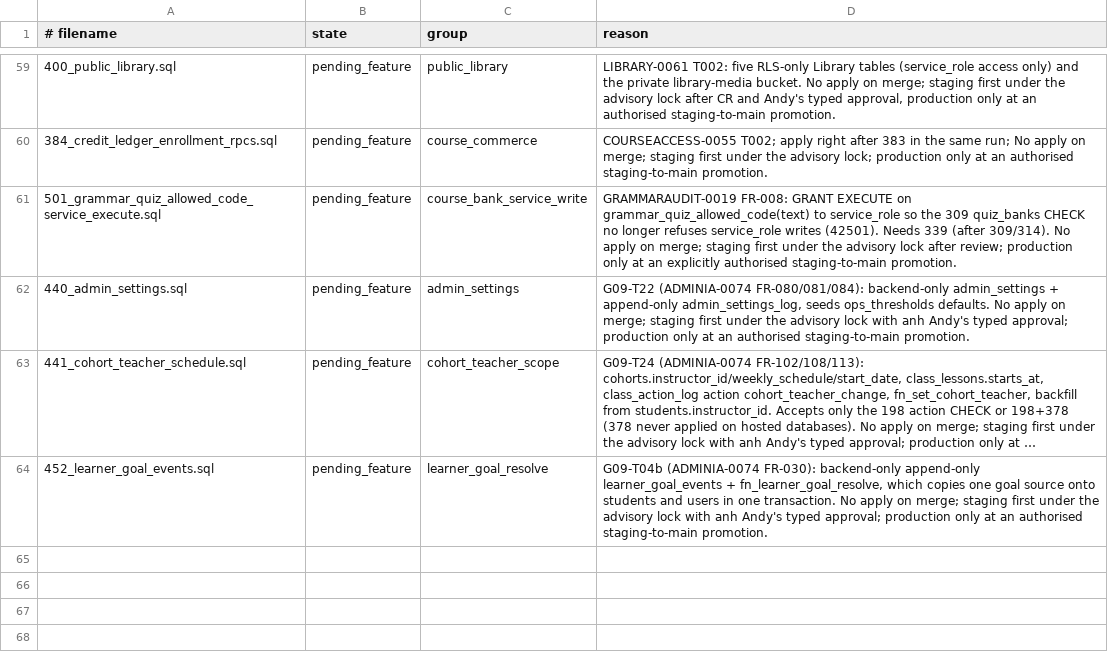
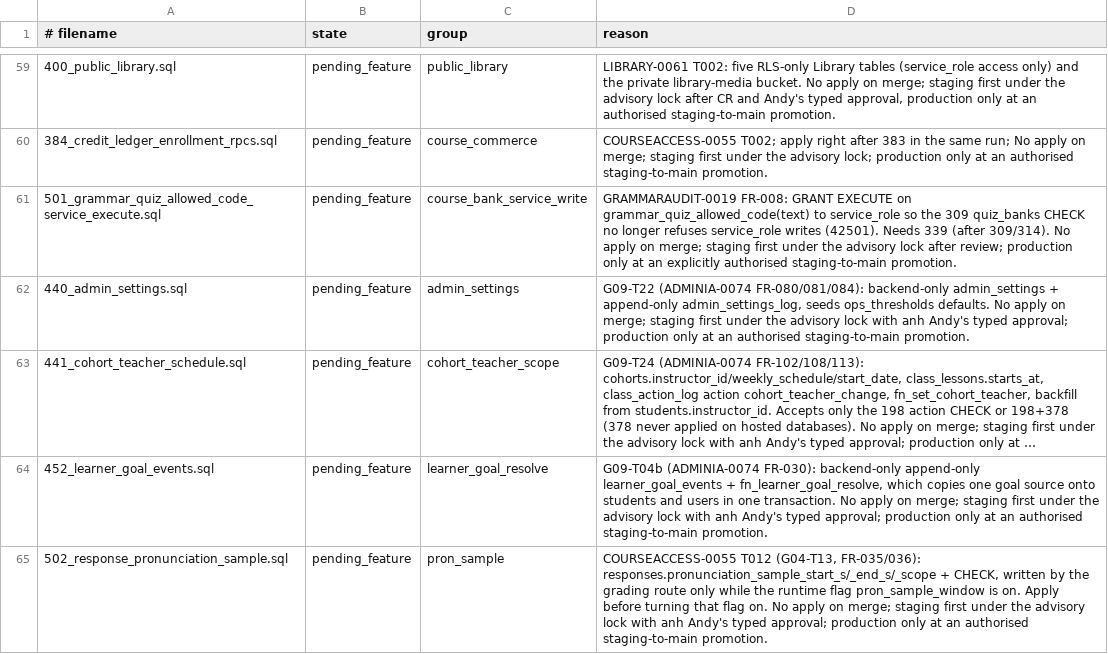
Before and after one commit to andyvinhtran1212-netizen/ielts-speaking-coach, a TSV file: backend/migrations/forward-policy.tsv, drawn as a sheet; only a part is shown, gaps mark what is left out; long unchanged cells end in …; the diff names each change by its address in the sheet, - before the commit and + after, or states it on an @@ line.

```diff
--- a/backend/migrations/forward-policy.tsv
+++ b/backend/migrations/forward-policy.tsv
+row 65: 502_response_pronunciation_sample.sql | pending_feature | pron_sample | COURSEACCESS-0055 T012 (G04-T13, FR-035/036): responses.pronunciation_sample_start_s/_end_s/_scope + CHECK, written by the grading route only while the runtime flag pron_sample_window is on. Apply before turning that flag on. No apply on merge; staging first under the advisory lock with anh Andy's typed approval; production only at an authorised staging-to-main promotion.
```
Also changed, not shown: backend/migrations/register.tsv, 10 other files.
